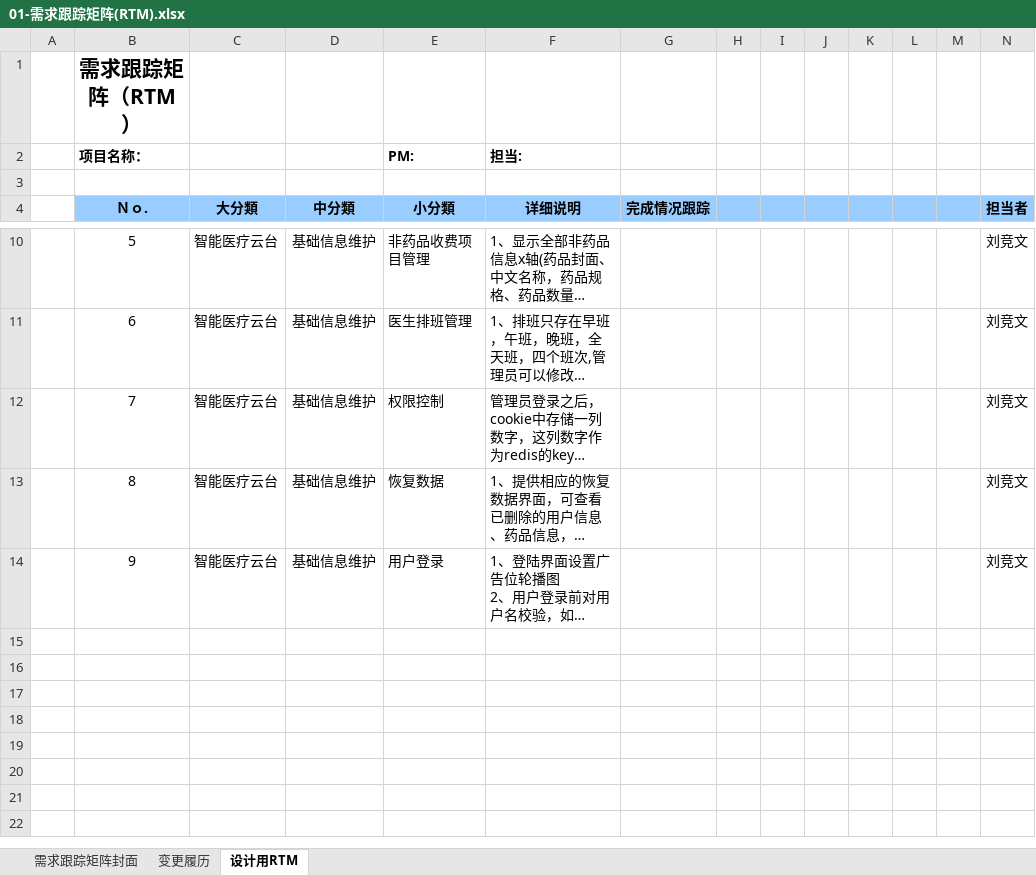
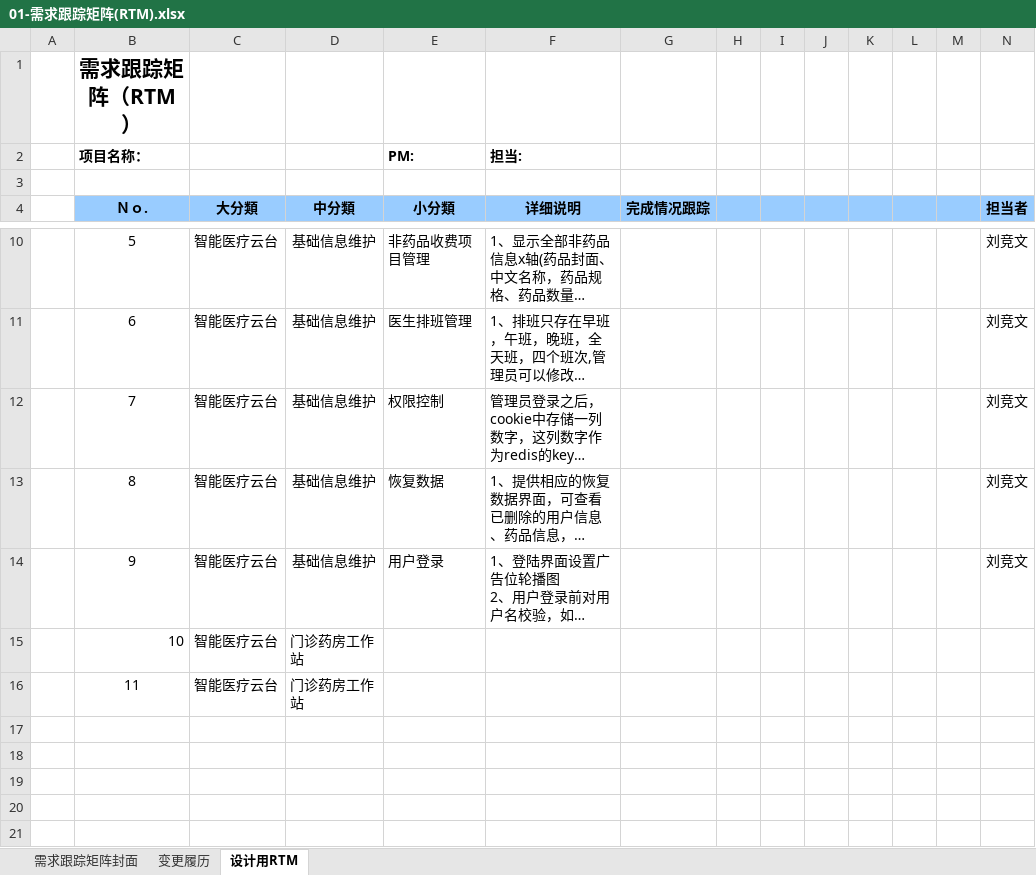
Before and after one commit to Larimari1314/MedicalManagementSystem-neusoft, an Excel workbook: 已完成文档/01-需求跟踪矩阵(RTM).xlsx, sheet 设计用RTM, drawn as a sheet; only a part is shown, gaps mark what is left out; the shorter side is filled out with more unchanged rows; long unchanged cells end in …; values as stored, in another font and other column widths than the file's, no borders; conditional formats not drawn; rows hold the shown columns only; the diff names each change by its address in the sheet, - before the commit and + after, or states it on an @@ line.

```diff
--- a/已完成文档/01-需求跟踪矩阵(RTM).xlsx (sheet 设计用RTM)
+++ b/已完成文档/01-需求跟踪矩阵(RTM).xlsx (sheet 设计用RTM)
-row 15: (empty)
+row 15:  | 10 | 智能医疗云台 | 门诊药房工作站
-row 16: (empty)
+row 16:  | 11 | 智能医疗云台 | 门诊药房工作站
```
Also changed, not shown: 57 other files.
